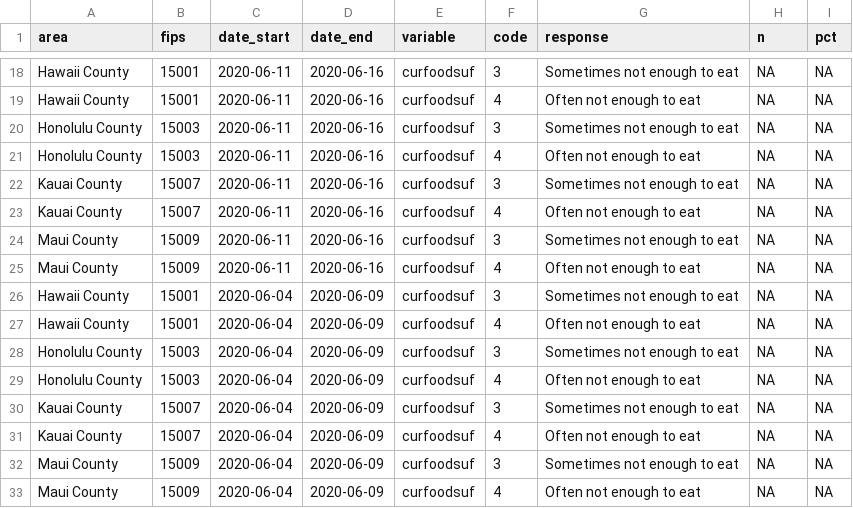
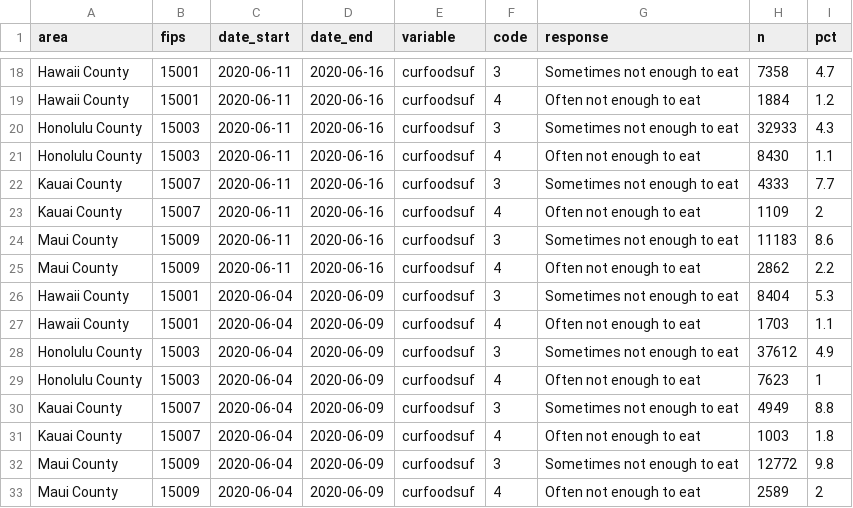
Before and after one commit to isaFos/hawaii-pulse, a CSV file: data/counties.csv, drawn as a sheet; only a part is shown, gaps mark what is left out; the diff covers the shown part only; the diff names each change by its address in the sheet, - before the commit and + after, or states it on an @@ line.

```diff
--- a/data/counties.csv
+++ b/data/counties.csv
-H18 (n): NA
+H18 (n): 7358
-I18 (pct): NA
+I18 (pct): 4.7
-H19 (n): NA
+H19 (n): 1884
-I19 (pct): NA
+I19 (pct): 1.2
-H20 (n): NA
+H20 (n): 32933
-I20 (pct): NA
+I20 (pct): 4.3
-H21 (n): NA
+H21 (n): 8430
-I21 (pct): NA
+I21 (pct): 1.1
-H22 (n): NA
+H22 (n): 4333
-I22 (pct): NA
+I22 (pct): 7.7
-H23 (n): NA
+H23 (n): 1109
-I23 (pct): NA
+I23 (pct): 2
-H24 (n): NA
+H24 (n): 11183
-I24 (pct): NA
+I24 (pct): 8.6
-H25 (n): NA
+H25 (n): 2862
-I25 (pct): NA
+I25 (pct): 2.2
-H26 (n): NA
+H26 (n): 8404
-I26 (pct): NA
+I26 (pct): 5.3
-H27 (n): NA
+H27 (n): 1703
-I27 (pct): NA
+I27 (pct): 1.1
-H28 (n): NA
+H28 (n): 37612
-I28 (pct): NA
+I28 (pct): 4.9
-H29 (n): NA
+H29 (n): 7623
-I29 (pct): NA
+I29 (pct): 1
-H30 (n): NA
+H30 (n): 4949
-I30 (pct): NA
+I30 (pct): 8.8
-H31 (n): NA
+H31 (n): 1003
-I31 (pct): NA
+I31 (pct): 1.8
-H32 (n): NA
+H32 (n): 12772
-I32 (pct): NA
+I32 (pct): 9.8
-H33 (n): NA
+H33 (n): 2589
-I33 (pct): NA
+I33 (pct): 2
```
Also changed, not shown: 112 edited cells elsewhere in this file, 1 other file.
